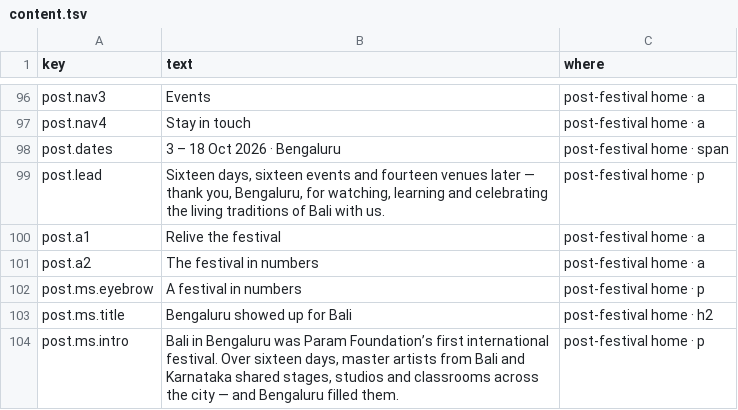
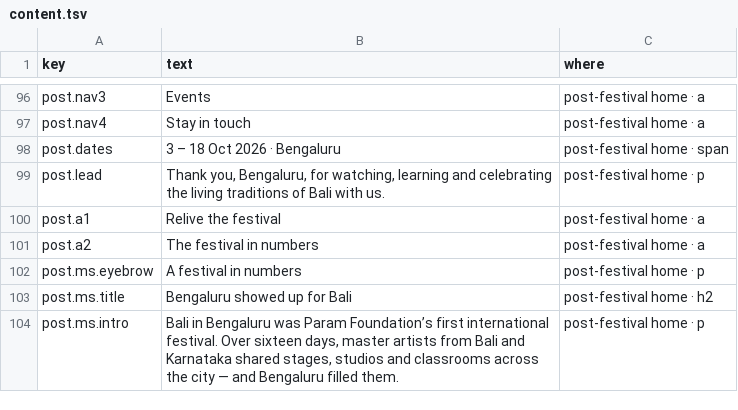
Before and after one commit to p-cult/bali-in-blr, a TSV file: data/content.tsv, drawn as a sheet; only a part is shown, gaps mark what is left out.

```diff
--- a/data/content.tsv
+++ b/data/content.tsv
@@ -98,3 +98,3 @@ post.nav4	Stay in touch	post-festival home · a
 post.dates	3 – 18 Oct 2026 · Bengaluru	post-festival home · span
-post.lead	Sixteen days, sixteen events and fourteen venues later — thank you, Bengaluru, for watching, learning and celebrating the living traditions of Bali with us.	post-festival home · p
+post.lead	Thank you, Bengaluru, for watching, learning and celebrating the living traditions of Bali with us.	post-festival home · p
 post.a1	Relive the festival	post-festival home · a
```
Also changed, not shown: 8 other files.
